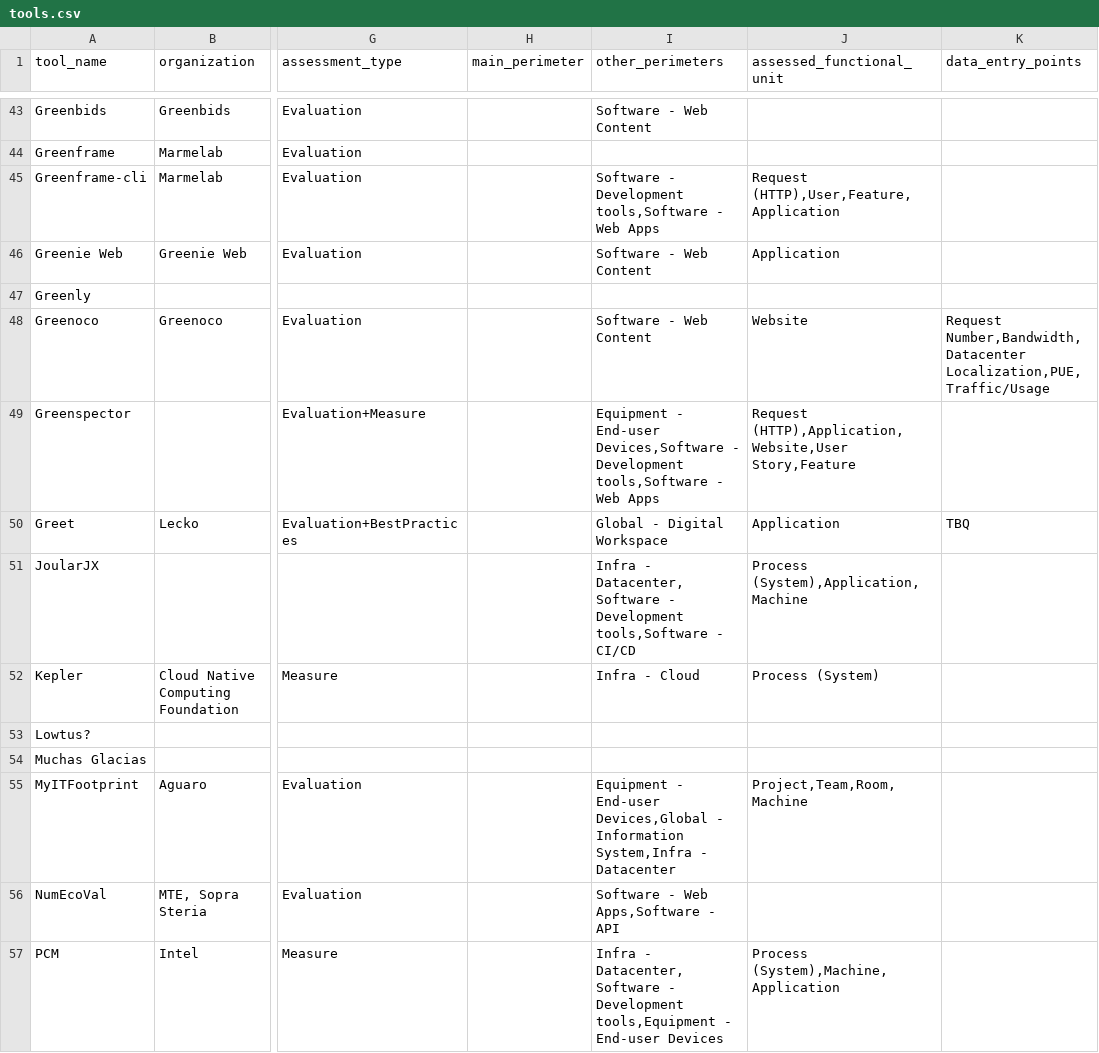
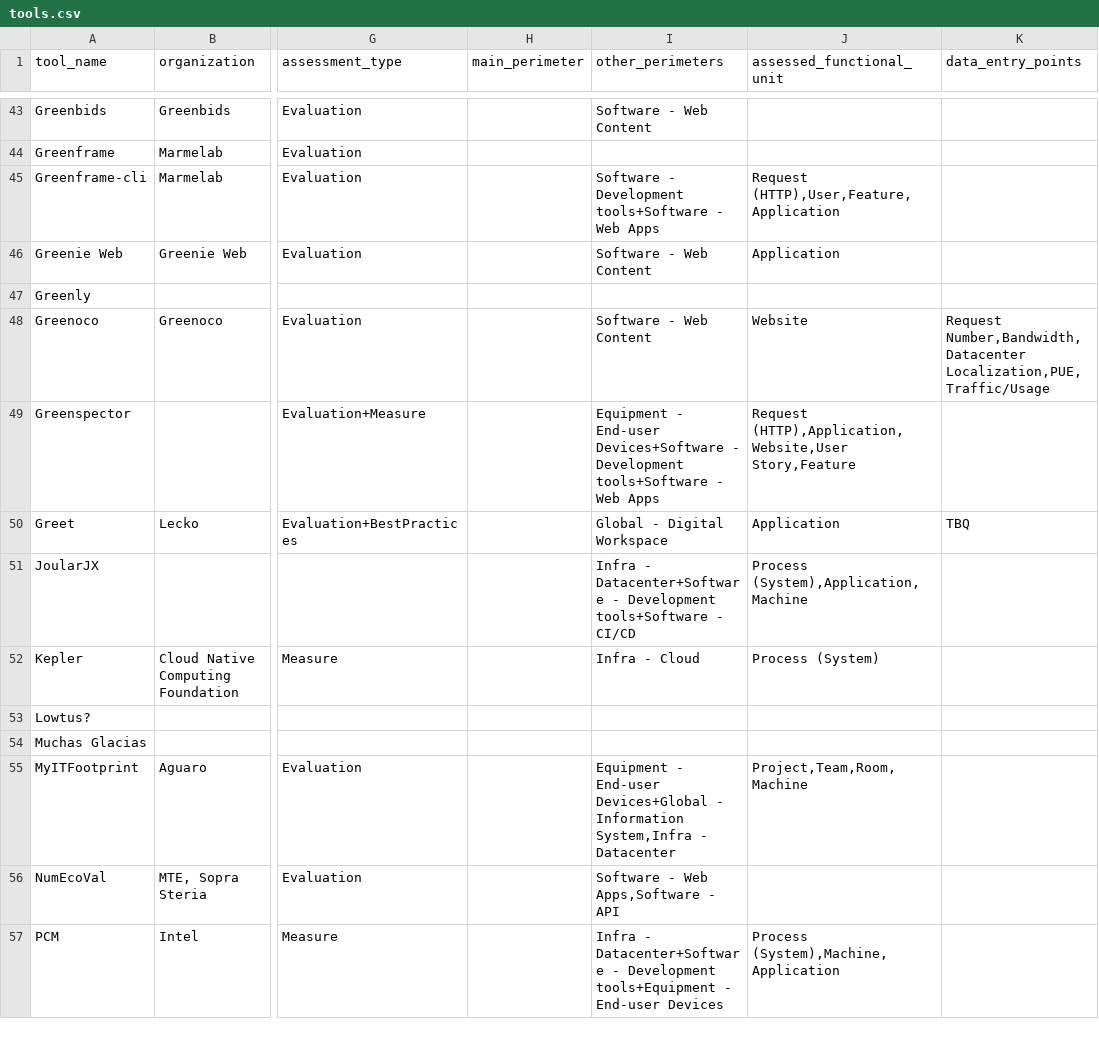
Before and after one commit to olebrussels/boavizta-ict-sust-tools-fork, a CSV file: ictst/data/tools.csv, drawn as a sheet; only a part is shown, gaps mark what is left out; the diff covers the shown part only; the diff names each change by its address in the sheet, - before the commit and + after, or states it on an @@ line.

Commit message:
chore(data): use "+" char as a separator for other_perimeters column

```diff
--- a/ictst/data/tools.csv
+++ b/ictst/data/tools.csv
-I45 (other_perimeters): …- Development tools,Software - Web…
+I45 (other_perimeters): …- Development tools+Software - Web…
-I49 (other_perimeters): …- End-user Devices,Software - Development tools,Software - Web…
+I49 (other_perimeters): …- End-user Devices+Software - Development tools+Software - Web…
-I51 (other_perimeters): Infra - Datacenter,Software - Development tools,Software - CI/CD
+I51 (other_perimeters): Infra - Datacenter+Software - Development tools+Software - CI/CD
-I55 (other_perimeters): …- End-user Devices,Global - Information…
+I55 (other_perimeters): …- End-user Devices+Global - Information…
-I57 (other_perimeters): Infra - Datacenter,Software - Development tools,Equipment - End-user…
+I57 (other_perimeters): Infra - Datacenter+Software - Development tools+Equipment - End-user…
```
Also changed, not shown: 19 edited cells elsewhere in this file.
